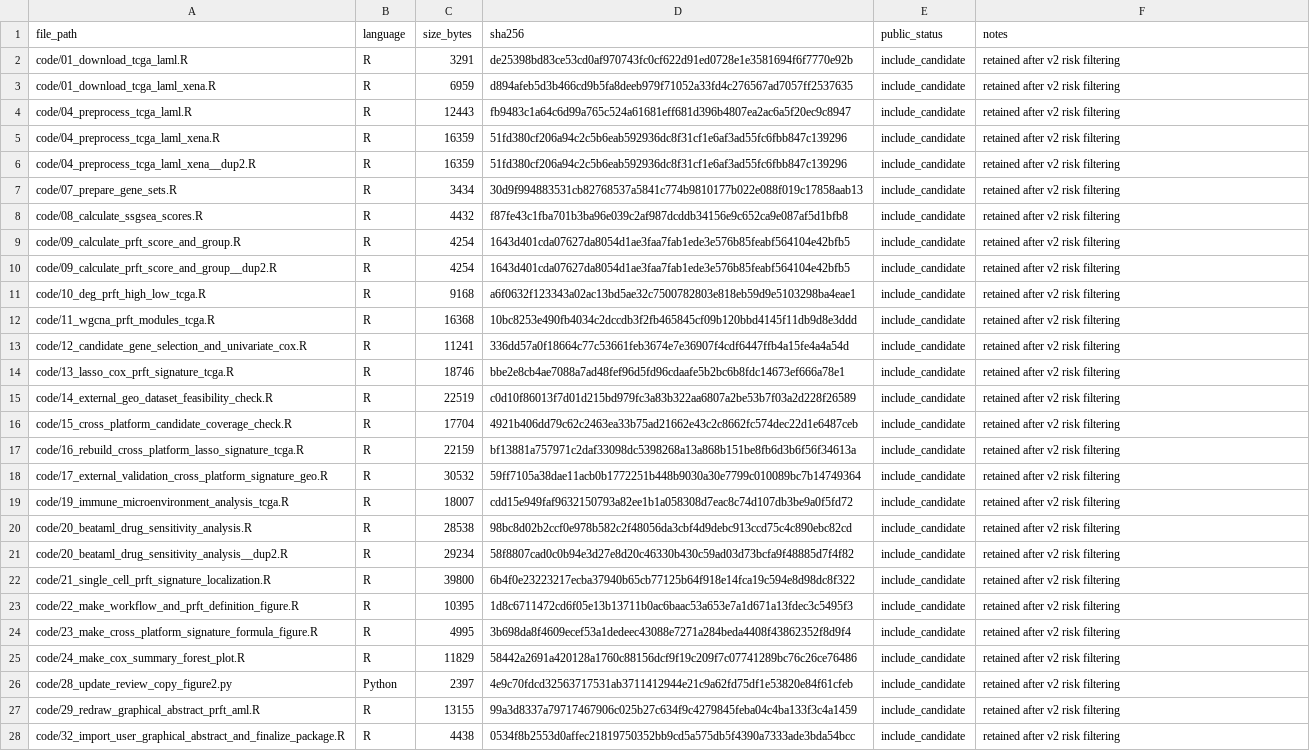
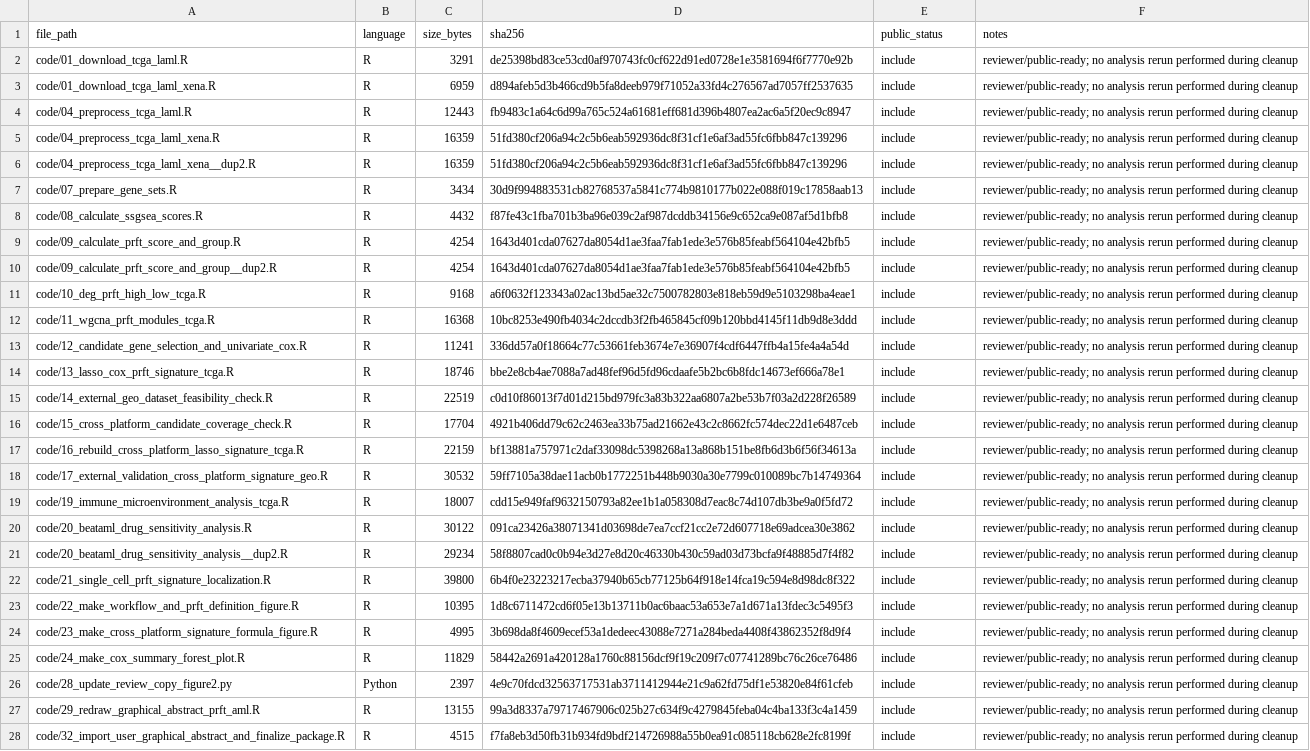
Before and after one commit to chenmenghao525-sys/AML-PRFT-transcriptomic-state, a CSV file: metadata/code_manifest.csv, drawn as a sheet; only a part is shown; the diff covers the shown part only; the diff names each change by its address in the sheet, - before the commit and + after, or states it on an @@ line.

```diff
--- a/metadata/code_manifest.csv
+++ b/metadata/code_manifest.csv
-E2:E28 (public_status): include_candidate
+E2:E28 (public_status): include
-F2:F28 (notes): retained after v2 risk filtering
+F2:F28 (notes): reviewer/public-ready; no analysis rerun performed during cleanup
-C20 (size_bytes): 28538
+C20 (size_bytes): 30122
-D20 (sha256): 98bc8d02b2ccf0e978b582c2f48056da3cbf4d9debc913ccd75c4c890ebc82cd
+D20 (sha256): 091ca23426a38071341d03698de7ea7ccf21cc2e72d607718e69adcea30e3862
-C28 (size_bytes): 4438
+C28 (size_bytes): 4515
-D28 (sha256): 0534f8b2553d0affec21819750352bb9cd5a575db5f4390a7333ade3bda54bcc
+D28 (sha256): f7fa8eb3d50fb31b934fd9bdf214726988a55b0ea91c085118cb628e2fc8199f
```
Also changed, not shown: 54 edited cells elsewhere in this file, metadata/repository_manifest.csv, results/beataml_drug_sensitivity_summary.csv, 33 other files.
